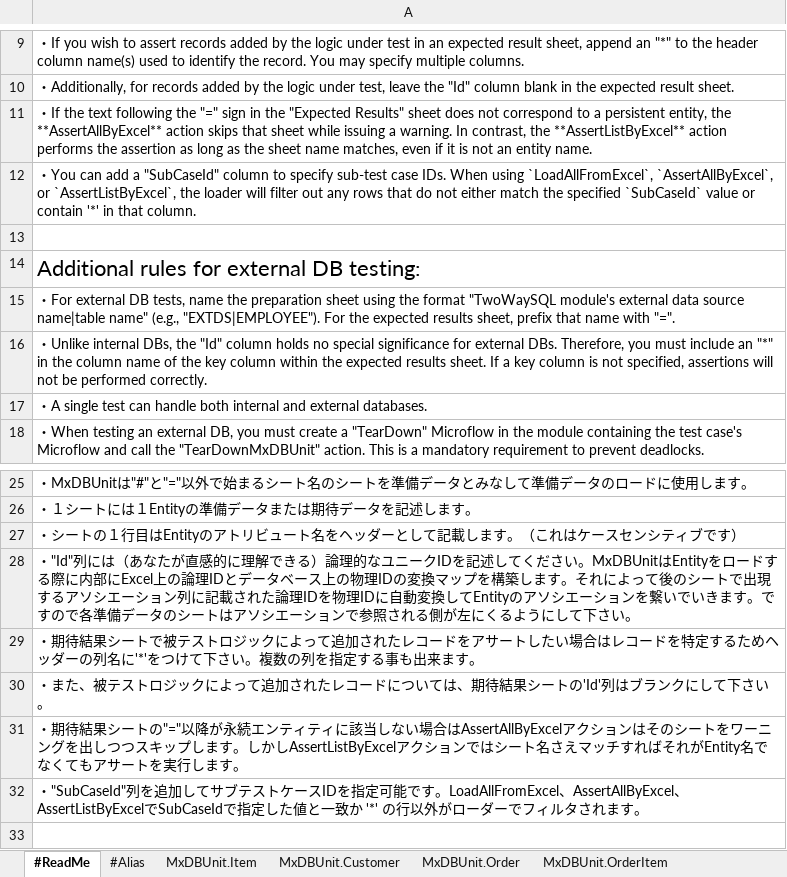
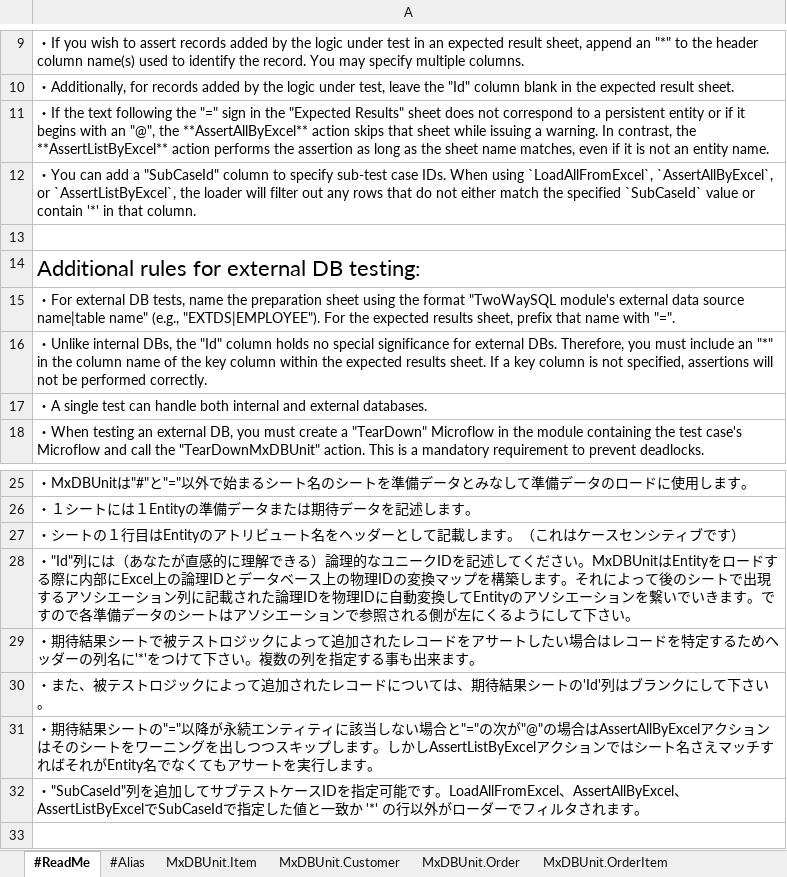
Before and after one commit to youtasuzuki/MxDBUnit, an Excel workbook: src/MxDBUnit/resources/mxdbunit/sample/sample1.xlsx, sheet #ReadMe, drawn as a sheet; only a part is shown, gaps mark what is left out; values as stored, in another font and other column widths than the file's, no borders; the diff names each change by its address in the sheet, - before the commit and + after, or states it on an @@ line.

```diff
--- a/src/MxDBUnit/resources/mxdbunit/sample/sample1.xlsx (sheet #ReadMe)
+++ b/src/MxDBUnit/resources/mxdbunit/sample/sample1.xlsx (sheet #ReadMe)
-A11: …a persistent entity, the **AssertAllByExcel**…
+A11: …a persistent entity or if it begins with an "@", the **AssertAllByExcel**…
-A31: …ない場合はAssertAllByExcelアク…
+A31: …ない場合と"="の次が"@"の場合はAssertAllByExcelアク…
```
Also changed, not shown: src/MxDBUnit/resources/mxdbunit/sample/sample3.xlsx, 12 other files.
